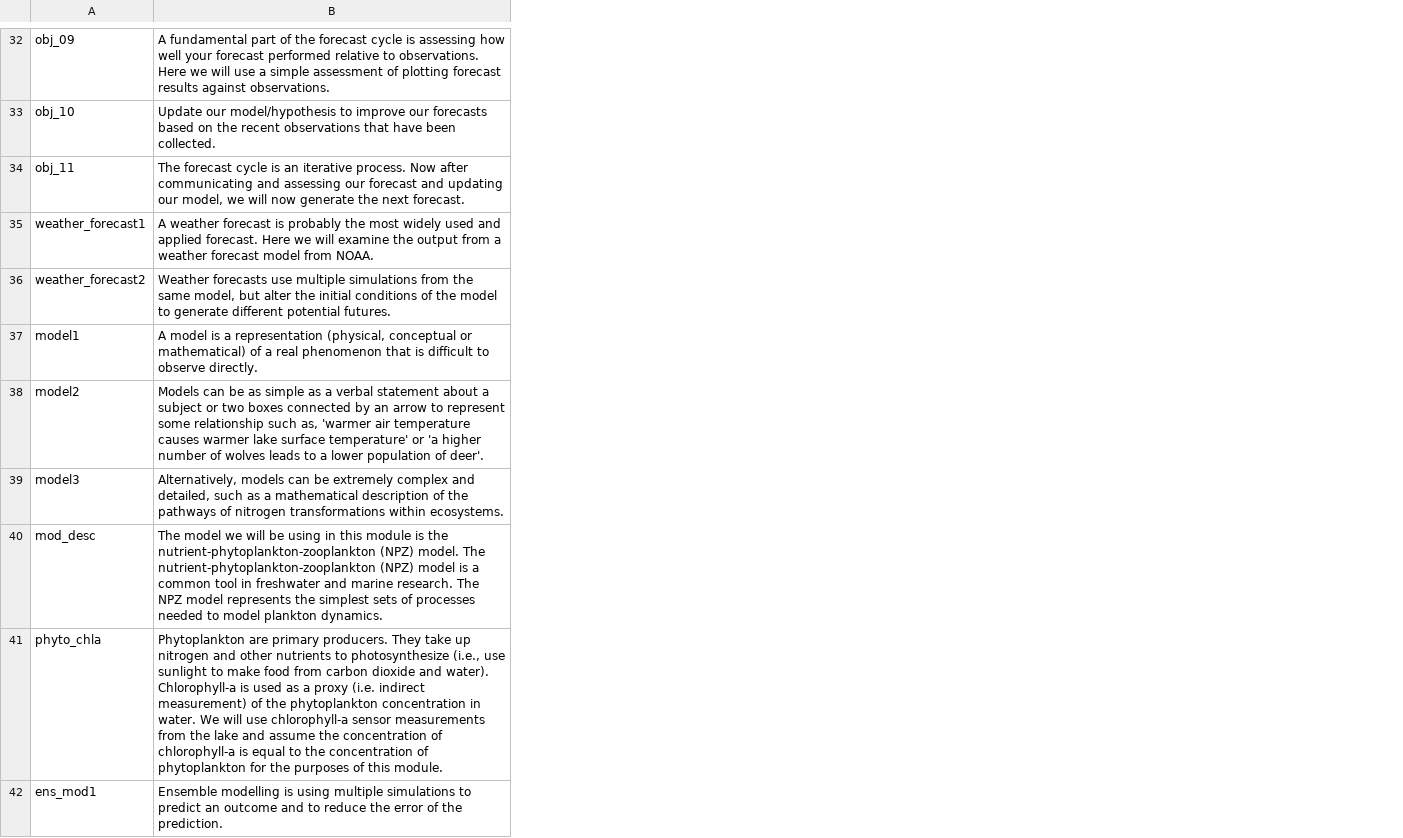
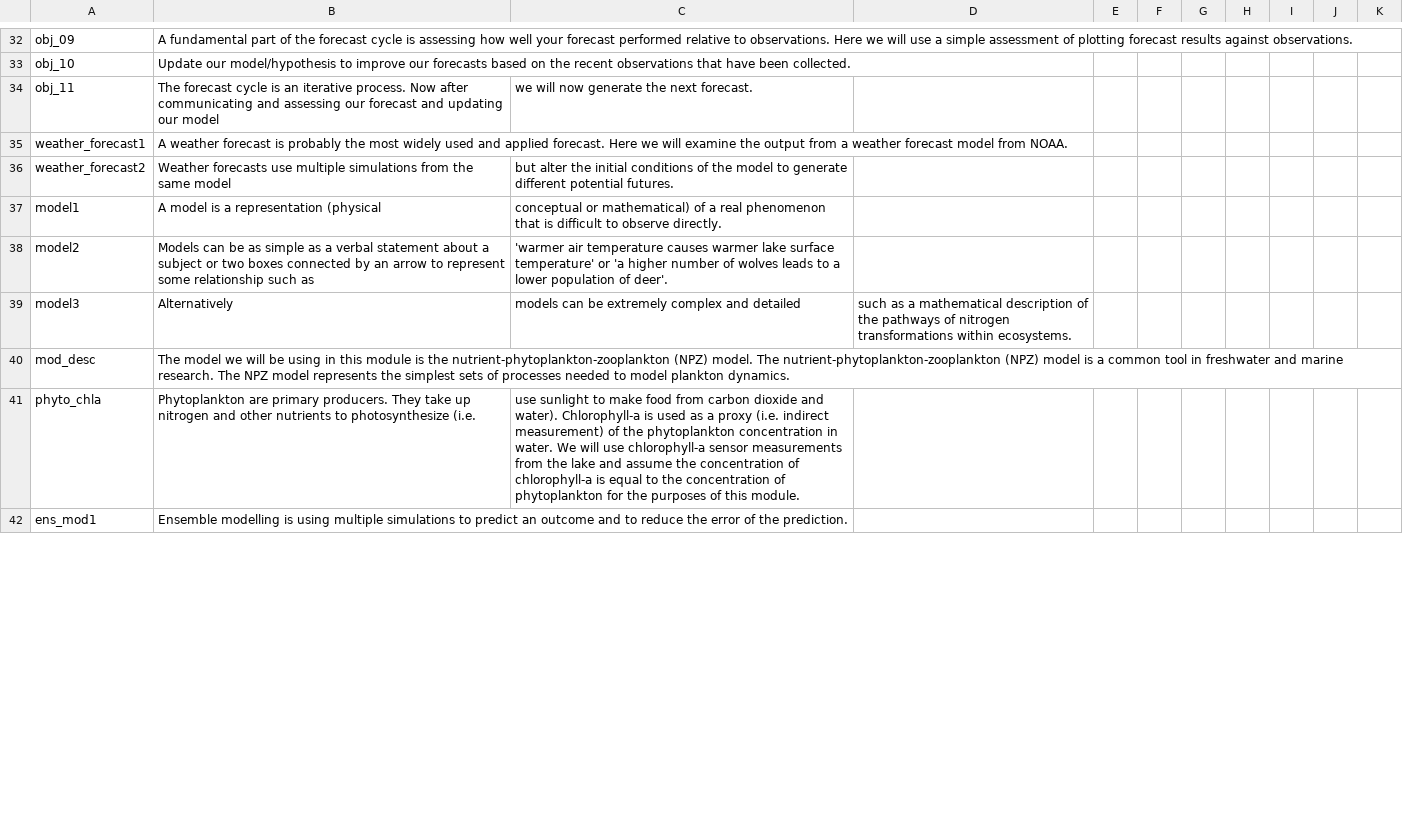
Before and after one commit to MacrosystemsEDDIE/module5, a CSV file: data/module_text.csv, drawn as a sheet; only a part is shown, gaps mark what is left out; the diff covers the shown part only; the diff names each change by its address in the sheet, - before the commit and + after, or states it on an @@ line.

```diff
--- a/data/module_text.csv
+++ b/data/module_text.csv
+column C, rows 34-41: we will now generate the next forecast. |  | but alter the initial conditions of the model to generate different potential futures. | conceptual or mathematical) of a real phenomenon that is difficult to observe directly. | 'warmer air temperature causes warmer lake surface temperature' or 'a higher number of wolves leads to a lower population of deer'. | models can be extremely complex and detailed |  | use sunlight to make food from carbon dioxide and water). Chlorophyll-a is used as a proxy (i.e. indirect measurement) of the phytoplankton concentration in water. We will use chlorophyll-a sensor measurements from the lake and assume the concentration of chlorophyll-a is equal to the concentration of phytoplankton for the purposes of this module.
+column D, row 39: such as a mathematical description of the pathways of nitrogen transformations within ecosystems.
+column E, empty
+column F, empty
+column G, empty
+column H, empty
+column I, empty
+column J, empty
+column K, empty
-B34: …updating our model, we will now generate the next forecast.
+B34: …updating our model
-B36: …the same model, but alter the initial conditions of the model to generate different potential futures.
+B36: …the same model
-B37: …a representation (physical, conceptual or mathematical) of a real phenomenon that is difficult to observe directly.
+B37: …a representation (physical
-B38: …relationship such as, 'warmer air temperature causes warmer lake surface temperature' or 'a higher number of wolves leads to a lower population of deer'.
+B38: …relationship such as
-B39: Alternatively, models can be extremely complex and detailed, such as a mathematical description of the pathways of nitrogen transformations within ecosystems.
+B39: Alternatively
-B41: …to photosynthesize (i.e., use sunlight to make food from carbon dioxide and water). Chlorophyll-a is used as a proxy (i.e. indirect measurement) of the phytoplankton concentration in water. We will use chlorophyll-a sensor measurements from the lake and assume the concentration of chlorophyll-a is equal to the concentration of phytoplankton for the purposes of this module.
+B41: …to photosynthesize (i.e.
```
Also changed, not shown: 17 edited cells elsewhere in this file.
